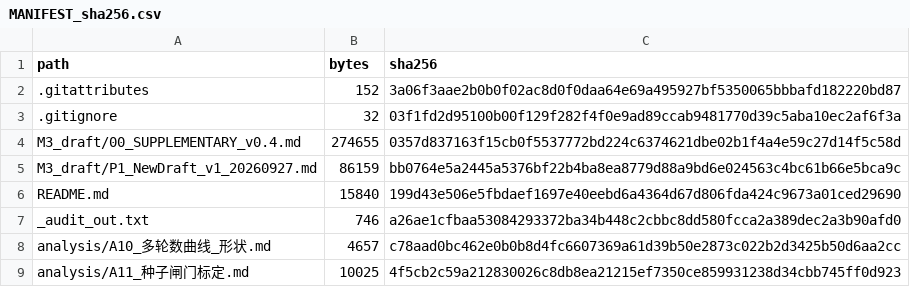
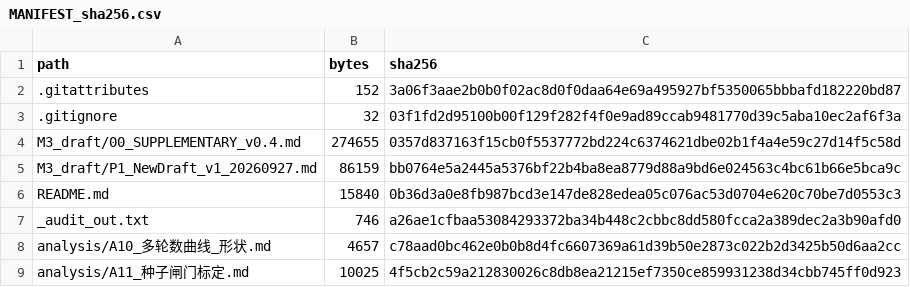
Before and after one commit to YBP2005/Cross-Domain-YOLOv12, a CSV file: MANIFEST_sha256.csv, drawn as a sheet; only a part is shown.

```diff
--- a/MANIFEST_sha256.csv
+++ b/MANIFEST_sha256.csv
@@ -5,3 +5,3 @@ M3_draft/00_SUPPLEMENTARY_v0.4.md,274655,0357d837163f15cb0f5537772bd224c6374621d
 M3_draft/P1_NewDraft_v1_20260927.md,86159,bb0764e5a2445a5376bf22b4ba8ea8779d88a9bd6e024563c4bc61b66e5bca9c
-README.md,15840,199d43e506e5fbdaef1697e40eebd6a4364d67d806fda424c9673a01ced29690
+README.md,15840,0b36d3a0e8fb987bcd3e147de828edea05c076ac53d0704e620c70be7d0553c3
 _audit_out.txt,746,a26ae1cfbaa53084293372ba34b448c2cbbc8dd580fcca2a389dec2a3b90afd0
```
Also changed, not shown: 1 other file.
